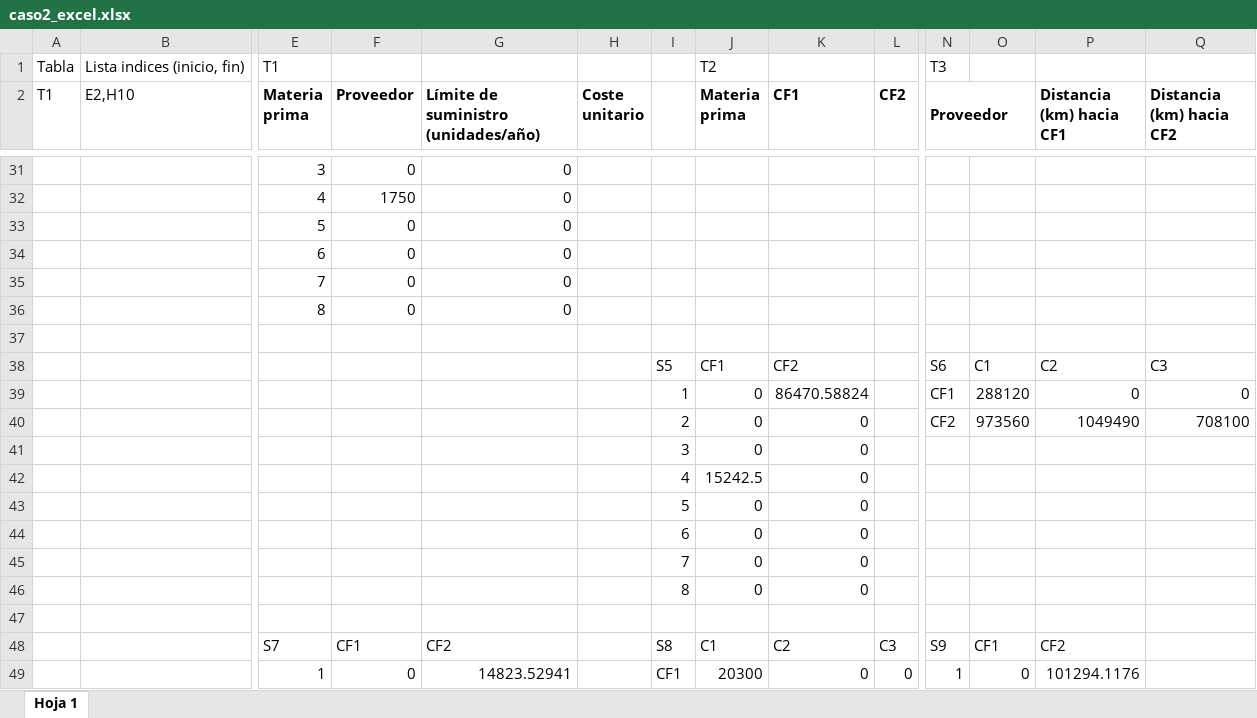
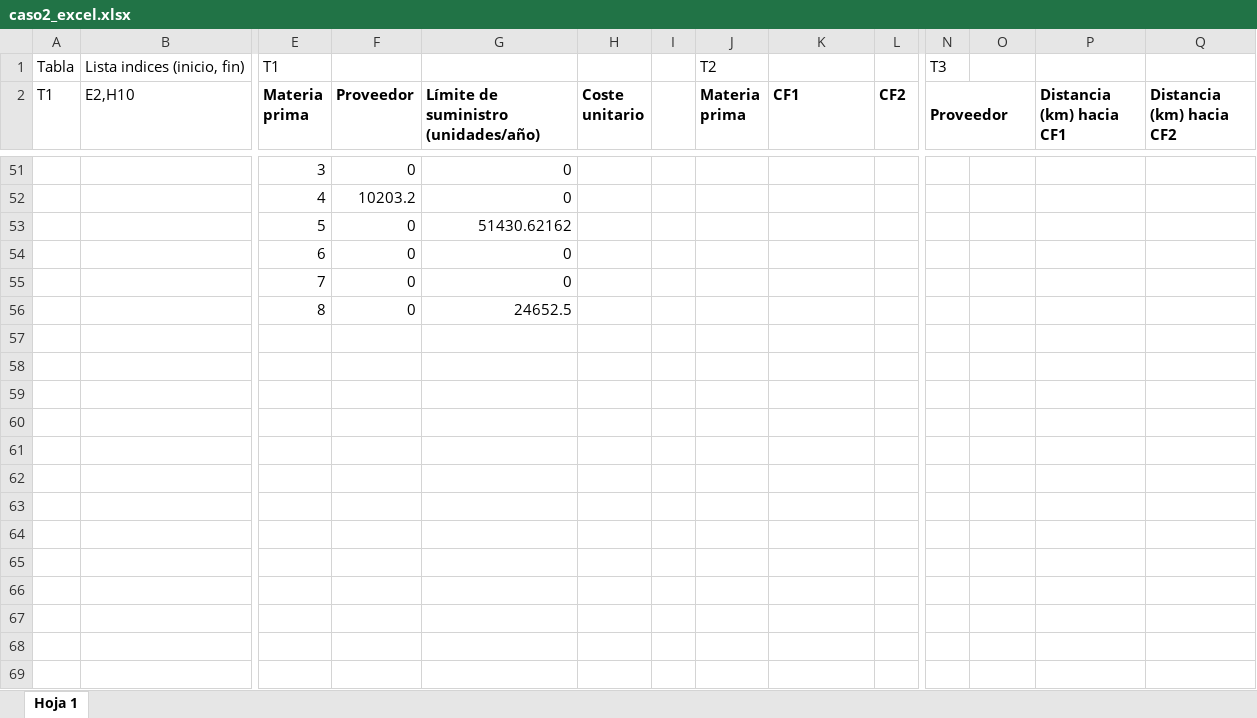
Before and after one commit to Nelnitorian/cajon_io, an Excel workbook: caso 2/caso2_excel.xlsx, sheet Hoja 1, drawn as a sheet; only a part is shown, gaps mark what is left out; values as stored, in another font and other column widths than the file's, no borders; removed rows and columns are numbered as before the commit, all else as after; rows hold the shown columns only; the diff covers the shown part only; the diff names each change by its address in the sheet, - before the commit and + after, or states it on an @@ line.

```diff
--- a/caso 2/caso2_excel.xlsx (sheet Hoja 1)
+++ b/caso 2/caso2_excel.xlsx (sheet Hoja 1)
-F52 (Proveedor): 1750
+F52 (Proveedor): 10203.2
-G53: 0
+G53: 51430.62162
-G56: 0
+G56: 24652.5
-row 37: (empty)
-row 38:  |  |  |  |  |  | S5 | CF1 | CF2 |  | S6 | C1 | C2 | C3
-row 39:  |  |  |  |  |  | 1 | 0 | 86470.58824 |  | CF1 | 288120 | 0 | 0
-row 40:  |  |  |  |  |  | 2 | 0 | 0 |  | CF2 | 973560 | 1049490 | 708100
-row 42:  |  |  |  |  |  | 4 | 15242.5 | 0
-row 43:  |  |  |  |  |  | 5 | 0 | 0
-row 46:  |  |  |  |  |  | 8 | 0 | 0
-row 47: (empty)
-row 48:  |  | S7 | CF1 | CF2 |  | S8 | C1 | C2 | C3 | S9 | CF1 | CF2
-row 49:  |  | 1 | 0 | 14823.52941 |  | CF1 | 20300 | 0 | 0 | 1 | 0 | 101294.1176
```
Also changed, not shown: 14 added rows, 8 removed rows, 3 moved rows and 11 edited cells elsewhere in this sheet, 2 other files.
